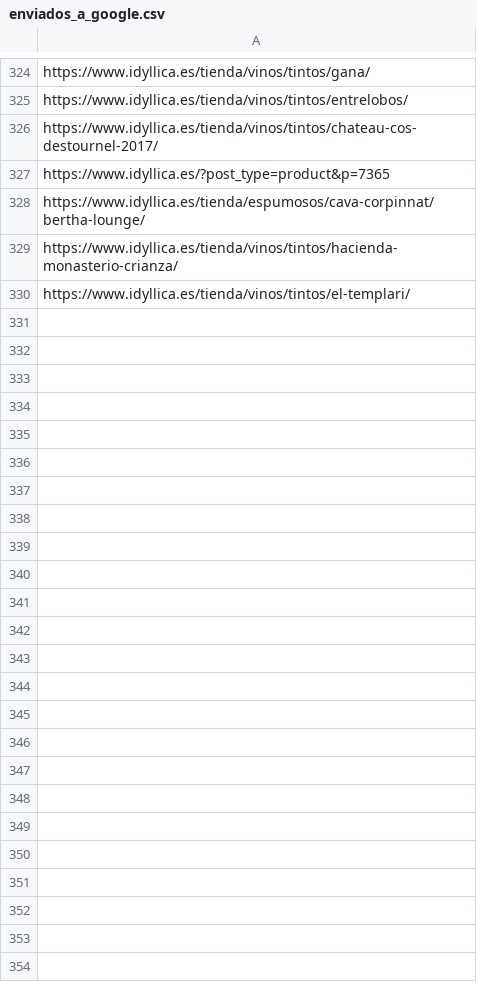
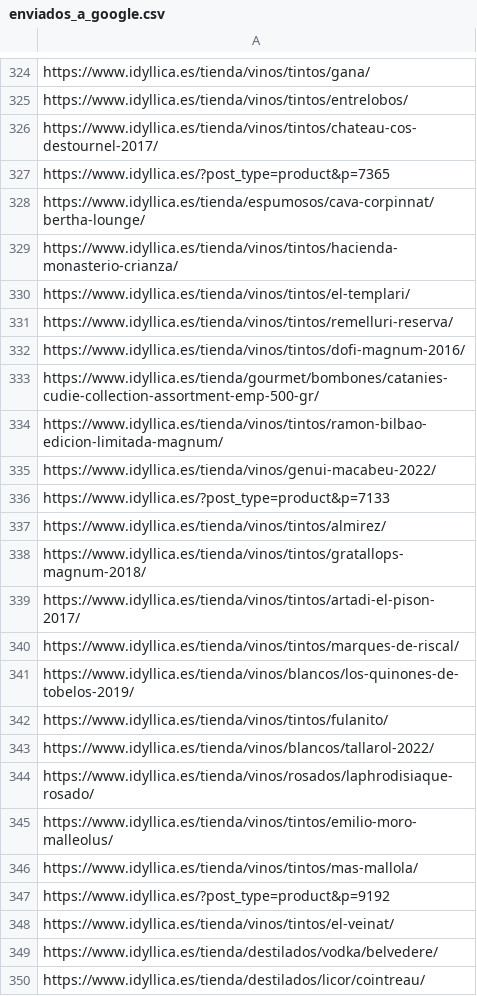
Before and after one commit to jcarrasquet/Seo_Idyllica, a CSV file: enviados_a_google.csv, drawn as a sheet; only a part is shown, gaps mark what is left out; the diff covers the shown part only.

```diff
--- a/enviados_a_google.csv
+++ b/enviados_a_google.csv
@@ -330 +330,21 @@ https://www.idyllica.es/tienda/vinos/tintos/hacienda-monasterio-crianza/
 https://www.idyllica.es/tienda/vinos/tintos/el-templari/
+https://www.idyllica.es/tienda/vinos/tintos/remelluri-reserva/
+https://www.idyllica.es/tienda/vinos/tintos/dofi-magnum-2016/
+https://www.idyllica.es/tienda/gourmet/bombones/catanies-cudie-collection-assortment-emp-500-gr/
+https://www.idyllica.es/tienda/vinos/tintos/ramon-bilbao-edicion-limitada-magnum/
+https://www.idyllica.es/tienda/vinos/genui-macabeu-2022/
+https://www.idyllica.es/?post_type=product&p=7133
+https://www.idyllica.es/tienda/vinos/tintos/almirez/
+https://www.idyllica.es/tienda/vinos/tintos/gratallops-magnum-2018/
+https://www.idyllica.es/tienda/vinos/tintos/artadi-el-pison-2017/
+https://www.idyllica.es/tienda/vinos/tintos/marques-de-riscal/
+https://www.idyllica.es/tienda/vinos/blancos/los-quinones-de-tobelos-2019/
+https://www.idyllica.es/tienda/vinos/tintos/fulanito/
+https://www.idyllica.es/tienda/vinos/blancos/tallarol-2022/
+https://www.idyllica.es/tienda/vinos/rosados/laphrodisiaque-rosado/
+https://www.idyllica.es/tienda/vinos/tintos/emilio-moro-malleolus/
+https://www.idyllica.es/tienda/vinos/tintos/mas-mallola/
+https://www.idyllica.es/?post_type=product&p=9192
+https://www.idyllica.es/tienda/vinos/tintos/el-veinat/
+https://www.idyllica.es/tienda/destilados/vodka/belvedere/
+https://www.idyllica.es/tienda/destilados/licor/cointreau/
```
Also changed, not shown: 10 added rows elsewhere in this file, 1 other file.
